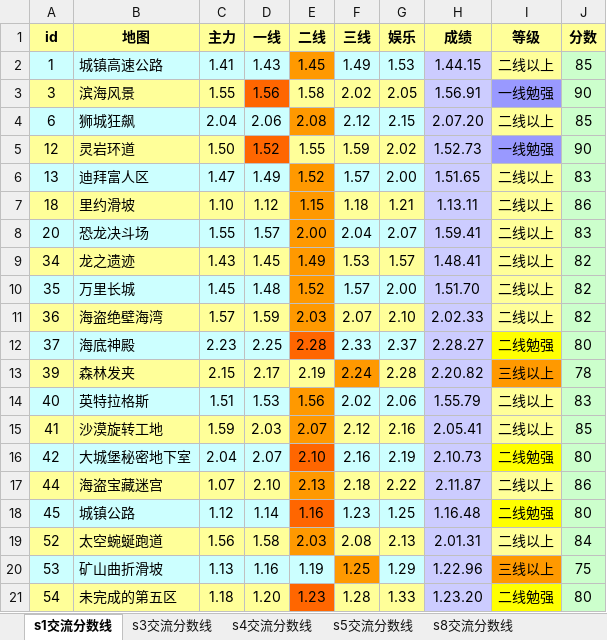
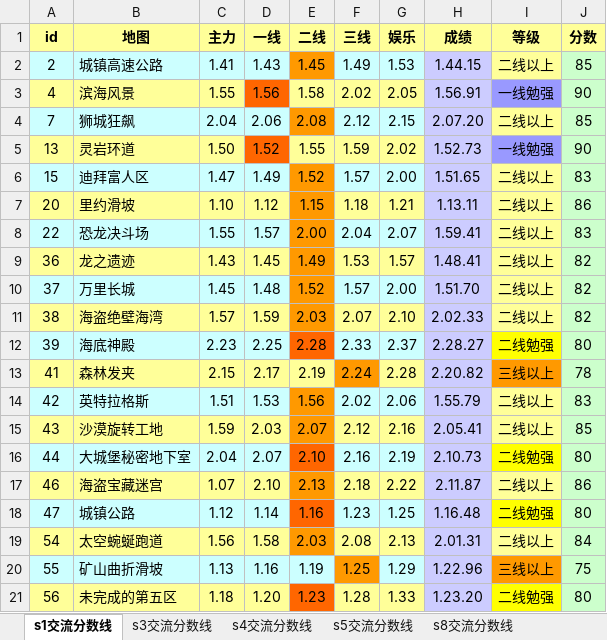
Before and after one commit to Felix-Project/GameRecord, an Excel workbook: game/result.xlsx, sheet s1交流分数线, drawn as a sheet; values as stored, in another font and other column widths than the file's, no borders; the diff names each change by its address in the sheet, - before the commit and + after, or states it on an @@ line.

```diff
--- a/game/result.xlsx (sheet s1交流分数线)
+++ b/game/result.xlsx (sheet s1交流分数线)
-A2 (id): 1
+A2 (id): 2
-A3 (id): 3
+A3 (id): 4
-A4 (id): 6
+A4 (id): 7
-A5 (id): 12
+A5 (id): 13
-A6 (id): 13
+A6 (id): 15
-A7 (id): 18
+A7 (id): 20
-A8 (id): 20
+A8 (id): 22
-A9 (id): 34
+A9 (id): 36
-A10 (id): 35
+A10 (id): 37
-A11 (id): 36
+A11 (id): 38
-A12 (id): 37
+A12 (id): 39
-A13 (id): 39
+A13 (id): 41
-A14 (id): 40
+A14 (id): 42
-A15 (id): 41
+A15 (id): 43
-A16 (id): 42
+A16 (id): 44
-A17 (id): 44
+A17 (id): 46
-A18 (id): 45
+A18 (id): 47
-A19 (id): 52
+A19 (id): 54
-A20 (id): 53
+A20 (id): 55
-A21 (id): 54
+A21 (id): 56
```
Also changed, not shown: sheet s5交流分数线, sheet s4交流分数线, sheet s3交流分数线, sheet s8交流分数线, 7 other files.
